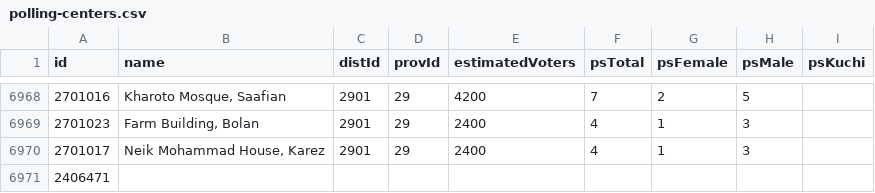
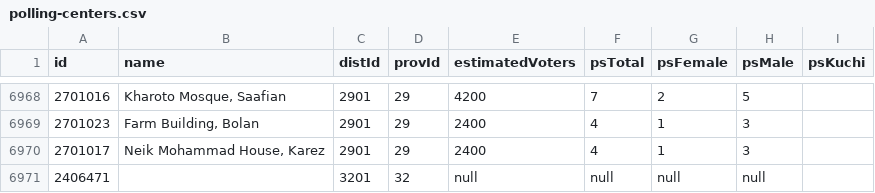
Before and after one commit to nditech/af-elections-data, a CSV file: 2009-presidential/polling-centers.csv, drawn as a sheet; only a part is shown, gaps mark what is left out.

Commit message:
Add district and province ID to polling center 2406471 Lack of this data was causing discrepancies in the data

```diff
--- a/2009-presidential/polling-centers.csv
+++ b/2009-presidential/polling-centers.csv
@@ -6970,2 +6970,2 @@ id,name,distId,provId,estimatedVoters,psTotal,psFemale,psMale,psKuchi
 2701017,"Neik Mohammad House, Karez",2901,29,2400,4,1,3,
-2406471,,,,,,,,
+2406471,"",3201,32,null,null,null,null
```
Also changed, not shown: 2 other files.
